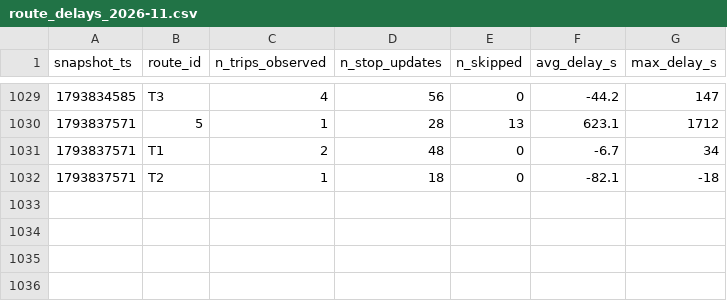
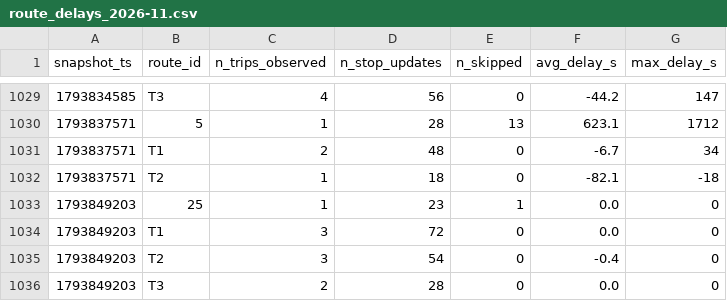
Before and after one commit to AFFES-BI/smart-mobility-lemans, a CSV file: data/history/route_delays_2026-11.csv, drawn as a sheet; only a part is shown, gaps mark what is left out; the diff names each change by its address in the sheet, - before the commit and + after, or states it on an @@ line.

```diff
--- a/data/history/route_delays_2026-11.csv
+++ b/data/history/route_delays_2026-11.csv
+row 1033: 1793849203 | 25 | 1 | 23 | 1 | 0.0 | 0
+row 1034: 1793849203 | T1 | 3 | 72 | 0 | 0.0 | 0
+row 1035: 1793849203 | T2 | 3 | 54 | 0 | -0.4 | 0
+row 1036: 1793849203 | T3 | 2 | 28 | 0 | 0.0 | 0
```
Also changed, not shown: 1 other file.
